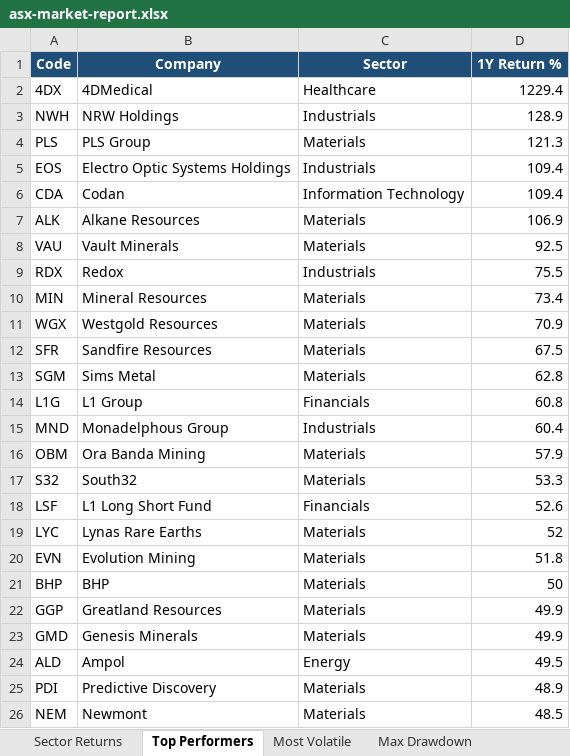
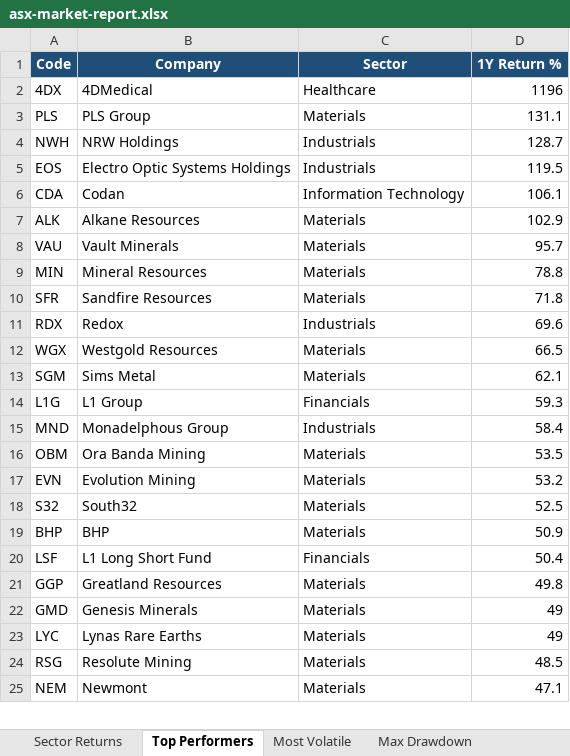
Before and after one commit to anurag7171/asx-market-analytics, an Excel workbook: reports/asx-market-report.xlsx, sheet Top Performers, drawn as a sheet; only a part is shown; values as stored, in another font and other column widths than the file's, no borders; conditional formats not drawn; removed rows and columns are numbered as before the commit, all else as after; the diff covers the shown part only; the diff names each change by its address in the sheet, - before the commit and + after, or states it on an @@ line.

```diff
--- a/reports/asx-market-report.xlsx (sheet Top Performers)
+++ b/reports/asx-market-report.xlsx (sheet Top Performers)
-D2 (1Y Return %): 1229.4
+D2 (1Y Return %): 1196
-row 3: NWH | NRW Holdings | Industrials | 128.9
-D3 (1Y Return %): 121.3
+D3 (1Y Return %): 131.1
+row 4: NWH | NRW Holdings | Industrials | 128.7
-D5 (1Y Return %): 109.4
+D5 (1Y Return %): 119.5
-D6 (1Y Return %): 109.4
+D6 (1Y Return %): 106.1
-D7 (1Y Return %): 106.9
+D7 (1Y Return %): 102.9
-D8 (1Y Return %): 92.5
+D8 (1Y Return %): 95.7
-row 9: RDX | Redox | Industrials | 75.5
-D9 (1Y Return %): 73.4
+D9 (1Y Return %): 78.8
-row 11: WGX | Westgold Resources | Materials | 70.9
-D10 (1Y Return %): 67.5
+D10 (1Y Return %): 71.8
+row 11: RDX | Redox | Industrials | 69.6
+row 12: WGX | Westgold Resources | Materials | 66.5
-D13 (1Y Return %): 62.8
+D13 (1Y Return %): 62.1
-D14 (1Y Return %): 60.8
+D14 (1Y Return %): 59.3
-D15 (1Y Return %): 60.4
+D15 (1Y Return %): 58.4
-D16 (1Y Return %): 57.9
+D16 (1Y Return %): 53.5
-row 17: S32 | South32 | Materials | 53.3
-row 18: LSF | L1 Long Short Fund | Financials | 52.6
-row 19: LYC | Lynas Rare Earths | Materials | 52
-D17 (1Y Return %): 51.8
+D17 (1Y Return %): 53.2
+row 18: S32 | South32 | Materials | 52.5
-D19 (1Y Return %): 50
+D19 (1Y Return %): 50.9
+row 20: LSF | L1 Long Short Fund | Financials | 50.4
-D21 (1Y Return %): 49.9
+D21 (1Y Return %): 49.8
-D22 (1Y Return %): 49.9
+D22 (1Y Return %): 49
-row 24: ALD | Ampol | Energy | 49.5
-row 25: PDI | Predictive Discovery | Materials | 48.9
+row 23: LYC | Lynas Rare Earths | Materials | 49
+row 24: RSG | Resolute Mining | Materials | 48.5
-D25 (1Y Return %): 48.5
+D25 (1Y Return %): 47.1
```
Also changed, not shown: 1 added row elsewhere in this sheet, sheet Most Volatile, sheet Sector Returns, sheet Sector Turnover, sheet Max Drawdown, 2 other files.
